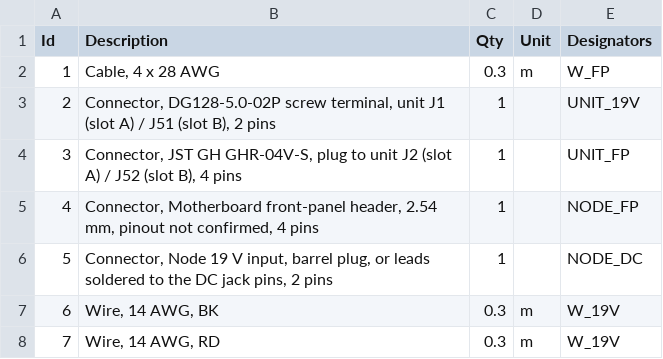
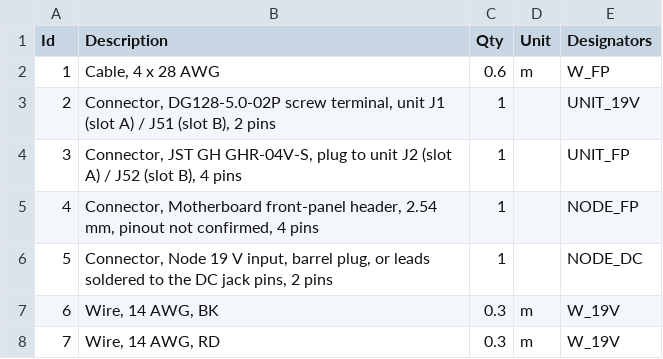
Before and after one commit to delandtj/granite_controller, a TSV file: cabling/node.bom.tsv, drawn as a sheet.

Commit message:
cabling: block wiring BOM and Mouser list (halogen-free AWG28 ribbon for link and front panel, IDC / crimp pliers), W_FP 0.3 -> 0.6 m: the motherboard header is on the other side of the plane. Power on hand, not listed. Mouser stock and prices not verified

```diff
--- a/cabling/node.bom.tsv
+++ b/cabling/node.bom.tsv
@@ -1,3 +1,3 @@
 Id	Description	Qty	Unit	Designators
-1	Cable, 4 x 28 AWG	0.3	m	W_FP
+1	Cable, 4 x 28 AWG	0.6	m	W_FP
 2	Connector, DG128-5.0-02P screw terminal, unit J1 (slot A) / J51 (slot B), 2 pins	1		UNIT_19V
```
Also changed, not shown: 5 other files.
